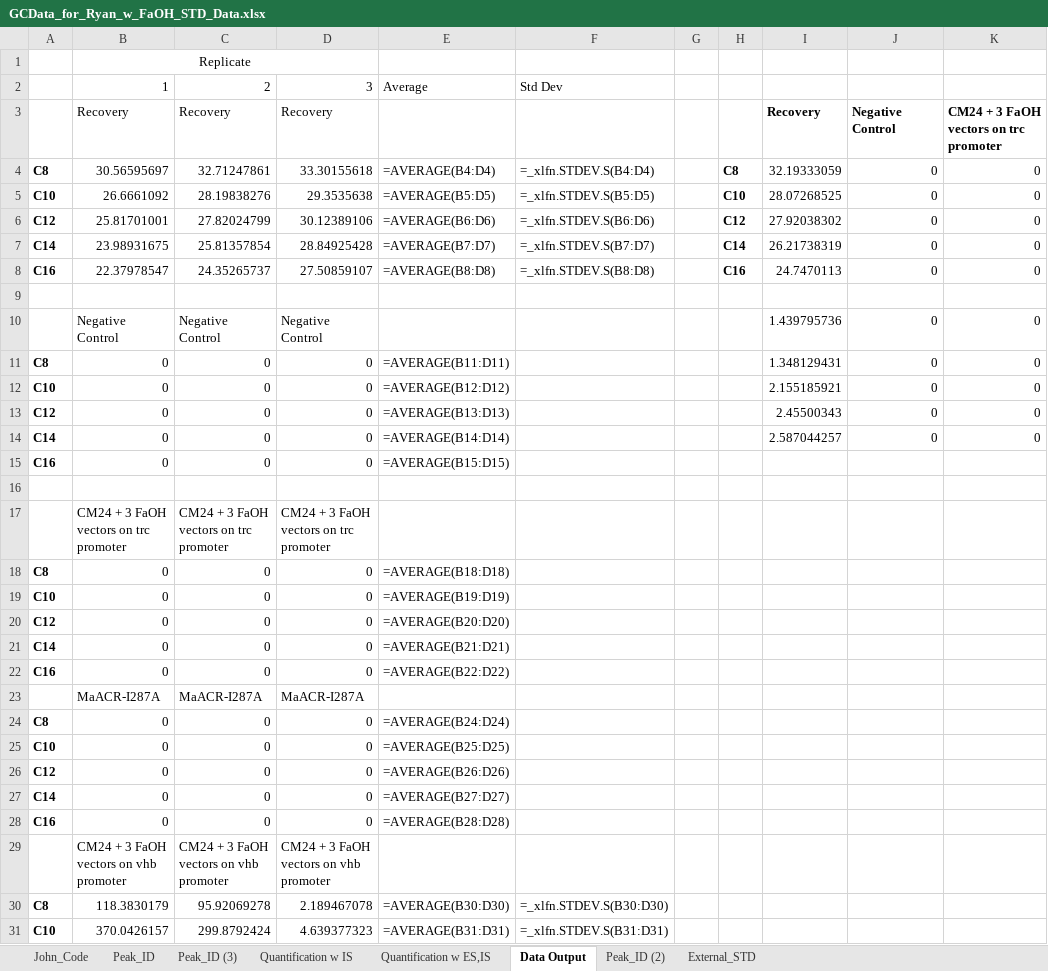
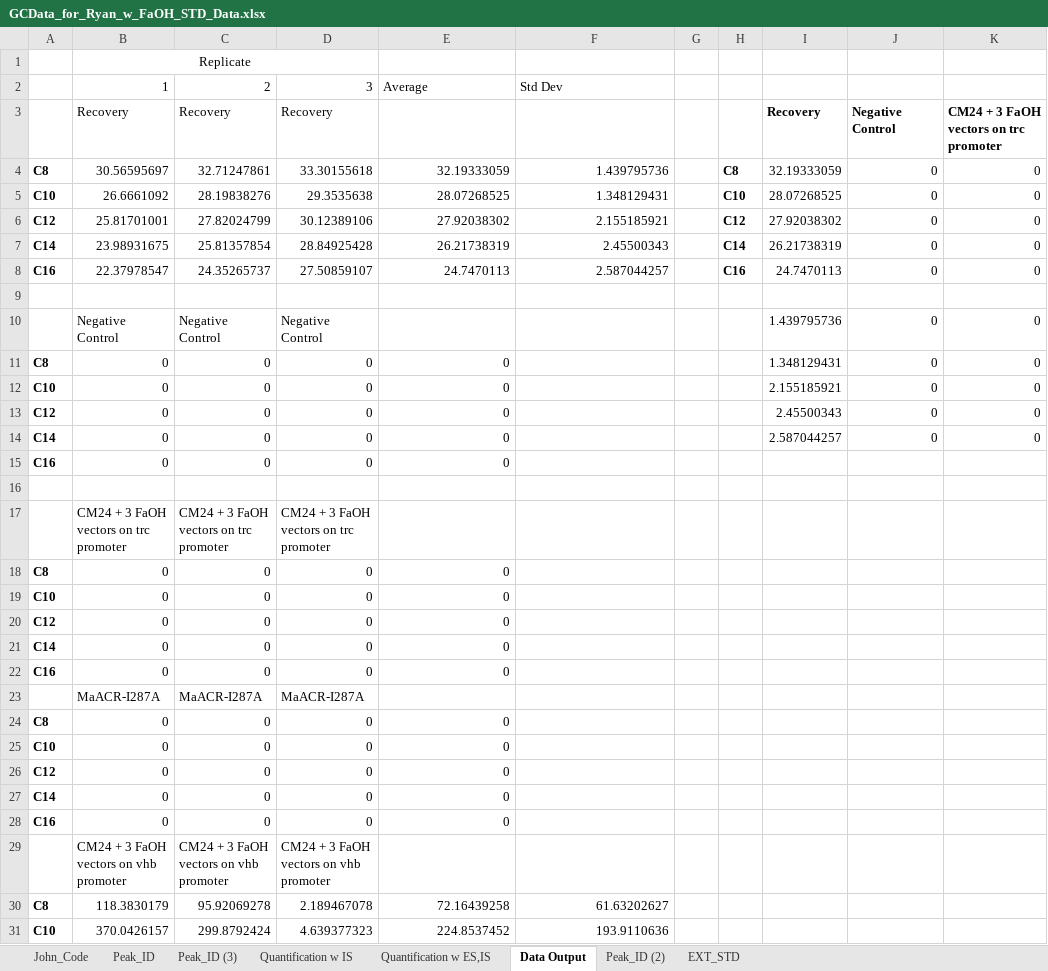
Before and after one commit to majindra14/GC_Code, an Excel workbook: Ryan/FaOH_STDs/GCData_for_Ryan_w_FaOH_STD_Data.xlsx, sheet Data Output, drawn as a sheet; only a part is shown; values as stored, in another font and other column widths than the file's, no borders; formulas without a stored value are shown as written; the diff covers the shown part only; the diff names each change by its address in the sheet, - before the commit and + after, or states it on an @@ line.

```diff
--- a/Ryan/FaOH_STDs/GCData_for_Ryan_w_FaOH_STD_Data.xlsx (sheet Data Output)
+++ b/Ryan/FaOH_STDs/GCData_for_Ryan_w_FaOH_STD_Data.xlsx (sheet Data Output)
-sheet tab: External_STD
+sheet tab: EXT_STD
-E4: =AVERAGE(B4:D4)
+E4: 32.19333059
-F4: =_xlfn.STDEV.S(B4:D4)
+F4: 1.439795736
-E5: =AVERAGE(B5:D5)
+E5: 28.07268525
-F5: =_xlfn.STDEV.S(B5:D5)
+F5: 1.348129431
-E6: =AVERAGE(B6:D6)
+E6: 27.92038302
-F6: =_xlfn.STDEV.S(B6:D6)
+F6: 2.155185921
-E7: =AVERAGE(B7:D7)
+E7: 26.21738319
-F7: =_xlfn.STDEV.S(B7:D7)
+F7: 2.45500343
-E8: =AVERAGE(B8:D8)
+E8: 24.7470113
-F8: =_xlfn.STDEV.S(B8:D8)
+F8: 2.587044257
-E11: =AVERAGE(B11:D11)
+E11: 0
-E12: =AVERAGE(B12:D12)
+E12: 0
-E13: =AVERAGE(B13:D13)
+E13: 0
-E14: =AVERAGE(B14:D14)
+E14: 0
-E15: =AVERAGE(B15:D15)
+E15: 0
-E18: =AVERAGE(B18:D18)
+E18: 0
-E19: =AVERAGE(B19:D19)
+E19: 0
-E20: =AVERAGE(B20:D20)
+E20: 0
-E21: =AVERAGE(B21:D21)
+E21: 0
-E22: =AVERAGE(B22:D22)
+E22: 0
-E24: =AVERAGE(B24:D24)
+E24: 0
-E25: =AVERAGE(B25:D25)
+E25: 0
-E26: =AVERAGE(B26:D26)
+E26: 0
-E27: =AVERAGE(B27:D27)
+E27: 0
-E28: =AVERAGE(B28:D28)
+E28: 0
-E30: =AVERAGE(B30:D30)
+E30: 72.16439258
-F30: =_xlfn.STDEV.S(B30:D30)
+F30: 61.63202627
-E31: =AVERAGE(B31:D31)
+E31: 224.8537452
-F31: =_xlfn.STDEV.S(B31:D31)
+F31: 193.9110636
```
Also changed, not shown: 11 edited cells elsewhere in this sheet, sheet Quantification w IS, sheet Quantification w ES,IS, sheet EXT_STD, Mike/Compiling_All_Steps-HEYRYAN/JGI_ACRs/GCData-JGI_ACRs.xlsx, 4 other files.
